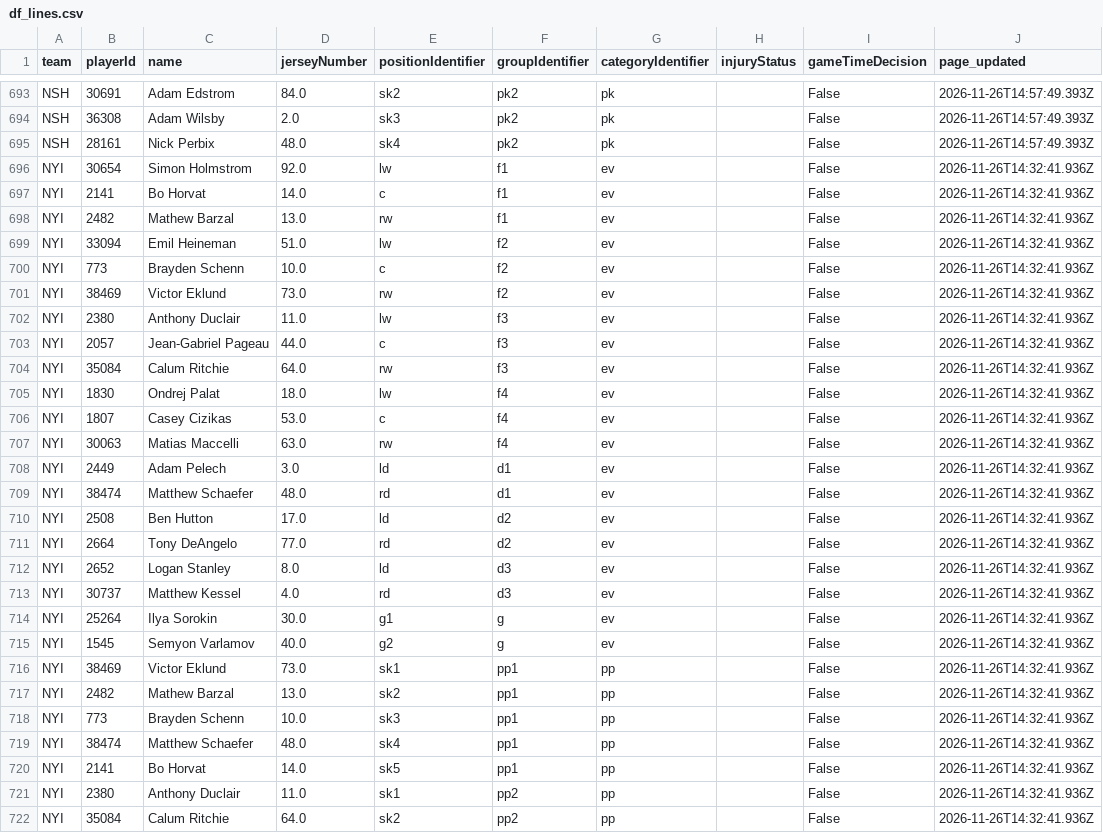
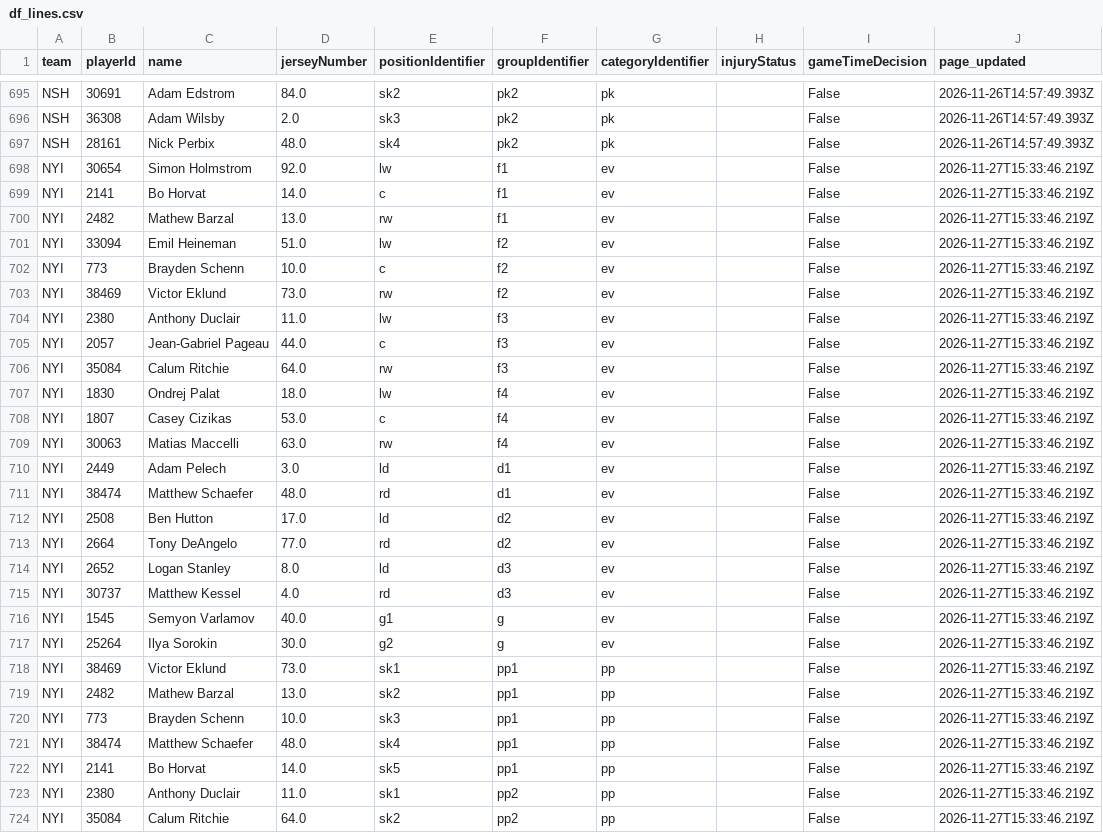
Before and after one commit to qtc8m722n9-dot/nhl-bettings-pipeline, a CSV file: data/raw/2026-11-27/df_lines.csv, drawn as a sheet; only a part is shown, gaps mark what is left out; the diff covers the shown part only.

```diff
--- a/data/raw/2026-11-27/df_lines.csv
+++ b/data/raw/2026-11-27/df_lines.csv
@@ -695,28 +697,28 @@ NSH,36308,Adam Wilsby,2.0,sk3,pk2,pk,,False,2026-11-26T14:57:49.393Z
 NSH,28161,Nick Perbix,48.0,sk4,pk2,pk,,False,2026-11-26T14:57:49.393Z
-NYI,30654,Simon Holmstrom,92.0,lw,f1,ev,,False,2026-11-26T14:32:41.936Z
-NYI,2141,Bo Horvat,14.0,c,f1,ev,,False,2026-11-26T14:32:41.936Z
-NYI,2482,Mathew Barzal,13.0,rw,f1,ev,,False,2026-11-26T14:32:41.936Z
-NYI,33094,Emil Heineman,51.0,lw,f2,ev,,False,2026-11-26T14:32:41.936Z
-NYI,773,Brayden Schenn,10.0,c,f2,ev,,False,2026-11-26T14:32:41.936Z
-NYI,38469,Victor Eklund,73.0,rw,f2,ev,,False,2026-11-26T14:32:41.936Z
-NYI,2380,Anthony Duclair,11.0,lw,f3,ev,,False,2026-11-26T14:32:41.936Z
-NYI,2057,Jean-Gabriel Pageau,44.0,c,f3,ev,,False,2026-11-26T14:32:41.936Z
-NYI,35084,Calum Ritchie,64.0,rw,f3,ev,,False,2026-11-26T14:32:41.936Z
-NYI,1830,Ondrej Palat,18.0,lw,f4,ev,,False,2026-11-26T14:32:41.936Z
-NYI,1807,Casey Cizikas,53.0,c,f4,ev,,False,2026-11-26T14:32:41.936Z
-NYI,30063,Matias Maccelli,63.0,rw,f4,ev,,False,2026-11-26T14:32:41.936Z
-NYI,2449,Adam Pelech,3.0,ld,d1,ev,,False,2026-11-26T14:32:41.936Z
-NYI,38474,Matthew Schaefer,48.0,rd,d1,ev,,False,2026-11-26T14:32:41.936Z
-NYI,2508,Ben Hutton,17.0,ld,d2,ev,,False,2026-11-26T14:32:41.936Z
-NYI,2664,Tony DeAngelo,77.0,rd,d2,ev,,False,2026-11-26T14:32:41.936Z
-NYI,2652,Logan Stanley,8.0,ld,d3,ev,,False,2026-11-26T14:32:41.936Z
-NYI,30737,Matthew Kessel,4.0,rd,d3,ev,,False,2026-11-26T14:32:41.936Z
-NYI,25264,Ilya Sorokin,30.0,g1,g,ev,,False,2026-11-26T14:32:41.936Z
-NYI,1545,Semyon Varlamov,40.0,g2,g,ev,,False,2026-11-26T14:32:41.936Z
-NYI,38469,Victor Eklund,73.0,sk1,pp1,pp,,False,2026-11-26T14:32:41.936Z
-NYI,2482,Mathew Barzal,13.0,sk2,pp1,pp,,False,2026-11-26T14:32:41.936Z
-NYI,773,Brayden Schenn,10.0,sk3,pp1,pp,,False,2026-11-26T14:32:41.936Z
-NYI,38474,Matthew Schaefer,48.0,sk4,pp1,pp,,False,2026-11-26T14:32:41.936Z
-NYI,2141,Bo Horvat,14.0,sk5,pp1,pp,,False,2026-11-26T14:32:41.936Z
-NYI,2380,Anthony Duclair,11.0,sk1,pp2,pp,,False,2026-11-26T14:32:41.936Z
-NYI,35084,Calum Ritchie,64.0,sk2,pp2,pp,,False,2026-11-26T14:32:41.936Z
+NYI,30654,Simon Holmstrom,92.0,lw,f1,ev,,False,2026-11-27T15:33:46.219Z
+NYI,2141,Bo Horvat,14.0,c,f1,ev,,False,2026-11-27T15:33:46.219Z
+NYI,2482,Mathew Barzal,13.0,rw,f1,ev,,False,2026-11-27T15:33:46.219Z
+NYI,33094,Emil Heineman,51.0,lw,f2,ev,,False,2026-11-27T15:33:46.219Z
+NYI,773,Brayden Schenn,10.0,c,f2,ev,,False,2026-11-27T15:33:46.219Z
+NYI,38469,Victor Eklund,73.0,rw,f2,ev,,False,2026-11-27T15:33:46.219Z
+NYI,2380,Anthony Duclair,11.0,lw,f3,ev,,False,2026-11-27T15:33:46.219Z
+NYI,2057,Jean-Gabriel Pageau,44.0,c,f3,ev,,False,2026-11-27T15:33:46.219Z
+NYI,35084,Calum Ritchie,64.0,rw,f3,ev,,False,2026-11-27T15:33:46.219Z
+NYI,1830,Ondrej Palat,18.0,lw,f4,ev,,False,2026-11-27T15:33:46.219Z
+NYI,1807,Casey Cizikas,53.0,c,f4,ev,,False,2026-11-27T15:33:46.219Z
+NYI,30063,Matias Maccelli,63.0,rw,f4,ev,,False,2026-11-27T15:33:46.219Z
+NYI,2449,Adam Pelech,3.0,ld,d1,ev,,False,2026-11-27T15:33:46.219Z
+NYI,38474,Matthew Schaefer,48.0,rd,d1,ev,,False,2026-11-27T15:33:46.219Z
+NYI,2508,Ben Hutton,17.0,ld,d2,ev,,False,2026-11-27T15:33:46.219Z
+NYI,2664,Tony DeAngelo,77.0,rd,d2,ev,,False,2026-11-27T15:33:46.219Z
+NYI,2652,Logan Stanley,8.0,ld,d3,ev,,False,2026-11-27T15:33:46.219Z
+NYI,30737,Matthew Kessel,4.0,rd,d3,ev,,False,2026-11-27T15:33:46.219Z
+NYI,1545,Semyon Varlamov,40.0,g1,g,ev,,False,2026-11-27T15:33:46.219Z
+NYI,25264,Ilya Sorokin,30.0,g2,g,ev,,False,2026-11-27T15:33:46.219Z
+NYI,38469,Victor Eklund,73.0,sk1,pp1,pp,,False,2026-11-27T15:33:46.219Z
+NYI,2482,Mathew Barzal,13.0,sk2,pp1,pp,,False,2026-11-27T15:33:46.219Z
+NYI,773,Brayden Schenn,10.0,sk3,pp1,pp,,False,2026-11-27T15:33:46.219Z
+NYI,38474,Matthew Schaefer,48.0,sk4,pp1,pp,,False,2026-11-27T15:33:46.219Z
+NYI,2141,Bo Horvat,14.0,sk5,pp1,pp,,False,2026-11-27T15:33:46.219Z
+NYI,2380,Anthony Duclair,11.0,sk1,pp2,pp,,False,2026-11-27T15:33:46.219Z
+NYI,35084,Calum Ritchie,64.0,sk2,pp2,pp,,False,2026-11-27T15:33:46.219Z
```
Also changed, not shown: 2 added rows, 2 removed rows and 72 edited cells elsewhere in this file, data/raw/2026-11-27/injuries.csv, data/slates/2026-11-27.csv, 18 other files.
